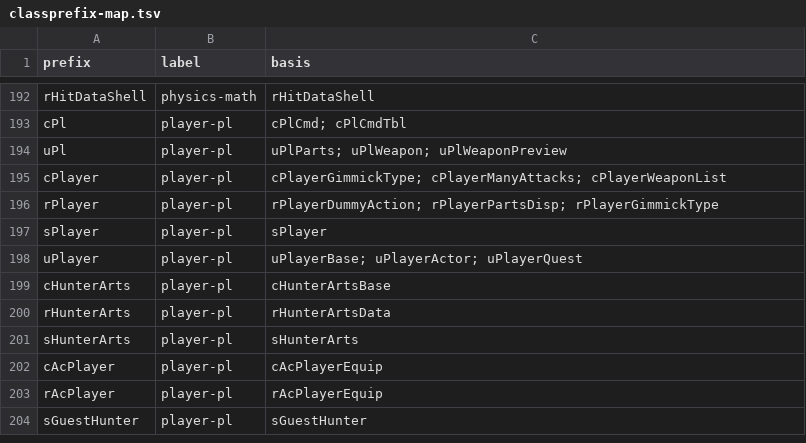
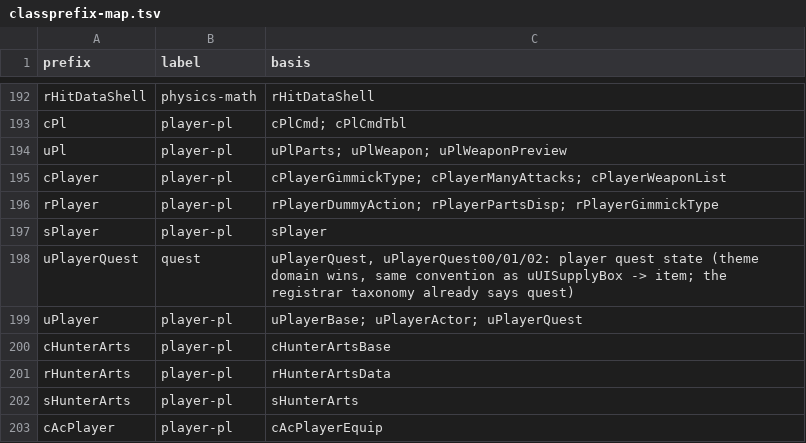
Before and after one commit to Twelve-eight/MHGU, a TSV file: docs/analysis/code/classprefix-map.tsv, drawn as a sheet; only a part is shown, gaps mark what is left out; the shorter side is filled out with more unchanged rows; the diff names each change by its address in the sheet, - before the commit and + after, or states it on an @@ line.

Commit message:
Resolve the largest cross-family conflict by fixing the curated prefix map: uPlayer carried uPlayerQuest in its own basis, so the shallow rule called those classes player-pl while the registrar taxonomy called them quest. A more specific uPlayerQuest entry follows the map's existing theme-domain convention (uUISupplyBox to item), the longest prefix now wins in both channels, and string-vs-class-name agreement rises from 94.0 to 96.2 percent

```diff
--- a/docs/analysis/code/classprefix-map.tsv
+++ b/docs/analysis/code/classprefix-map.tsv
+row 198: uPlayerQuest | quest | uPlayerQuest, uPlayerQuest00/01/02: player quest state (theme domain wins, same convention as uUISupplyBox -> item; the registrar taxonomy already says quest)
```
Also changed, not shown: docs/analysis/code/inventory/coverage-report.tsv, 1 other file.
